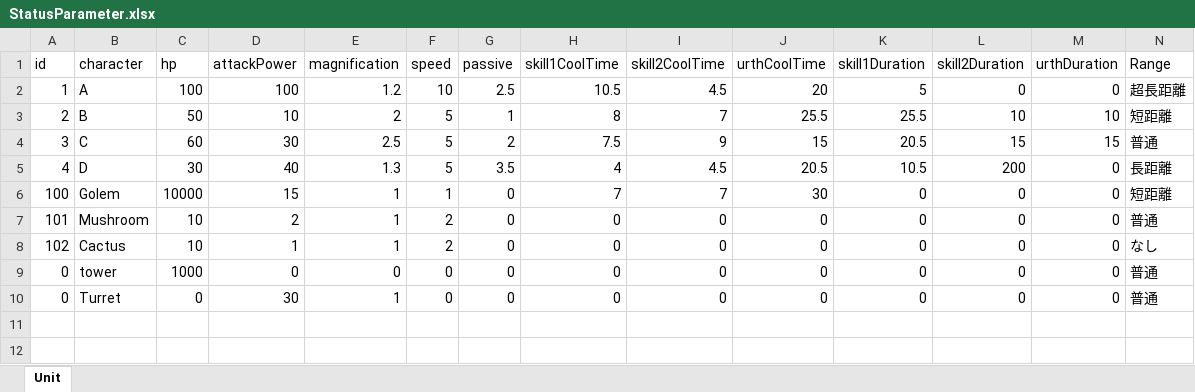
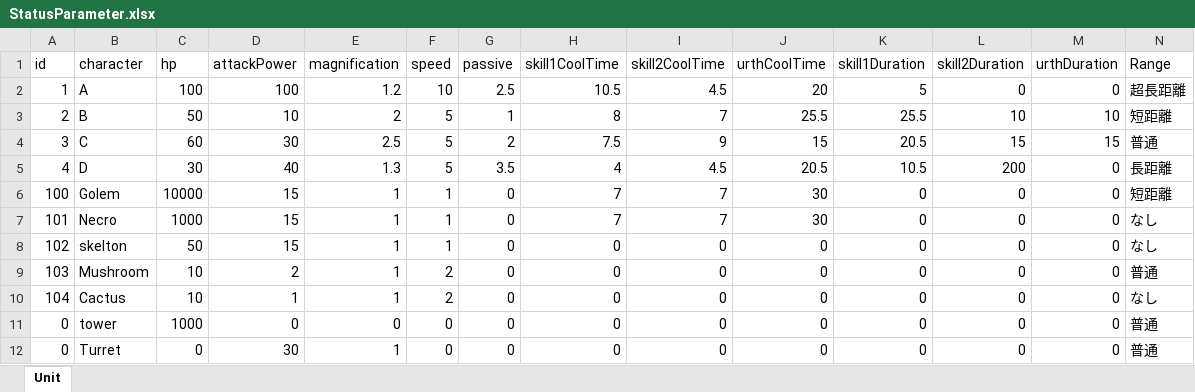
Before and after one commit to kinako1111/UNIFIGHT, an Excel workbook: Assets/TomitaFile/Status/StatusParameter.xlsx, sheet Unit, drawn as a sheet; only a part is shown; values as stored, in another font and other column widths than the file's, no borders; addresses are those after the commit; rows hold the shown columns only; the diff names each change by its address in the sheet, - before the commit and + after, or states it on an @@ line.

```diff
--- a/Assets/TomitaFile/Status/StatusParameter.xlsx (sheet Unit)
+++ b/Assets/TomitaFile/Status/StatusParameter.xlsx (sheet Unit)
+row 7: 101 | Necro | 1000 | 15 | 1 | 1 | 0 | 7 | 7 | 30 | 0 | 0 | 0 | なし
+row 8: 102 | skelton | 50 | 15 | 1 | 1 | 0 | 0 | 0 | 0 | 0 | 0 | 0 | なし
-A9 (id): 101
+A9 (id): 103
-A10 (id): 102
+A10 (id): 104
```
Also changed, not shown: 41 other files.
